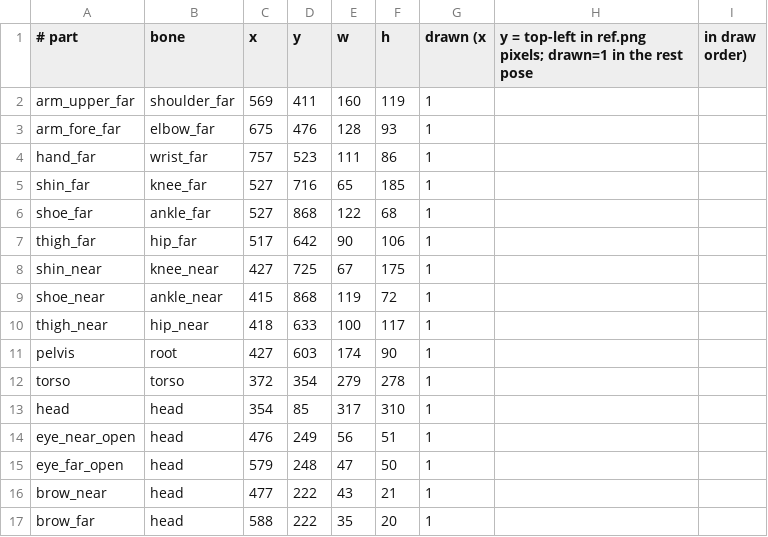
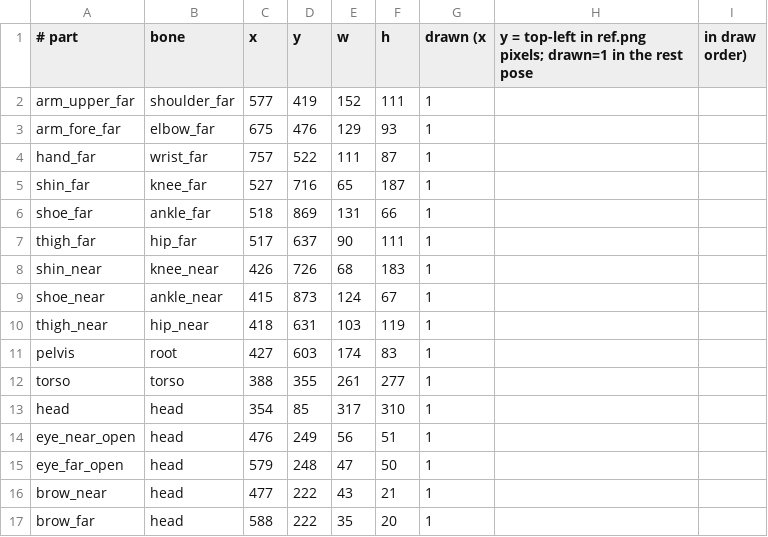
Before and after one commit to ltthuc1989/story-rig-studio, a CSV file: shared/src/commonMain/composeResources/files/kai/parts.csv, drawn as a sheet; only a part is shown; the diff covers the shown part only.

```diff
--- a/shared/src/commonMain/composeResources/files/kai/parts.csv
+++ b/shared/src/commonMain/composeResources/files/kai/parts.csv
@@ -1,13 +1,13 @@
 # part,bone,x,y,w,h,drawn (x,y = top-left in ref.png pixels; drawn=1 in the rest pose, in draw order)
-arm_upper_far,shoulder_far,569,411,160,119,1
-arm_fore_far,elbow_far,675,476,128,93,1
-hand_far,wrist_far,757,523,111,86,1
-shin_far,knee_far,527,716,65,185,1
-shoe_far,ankle_far,527,868,122,68,1
-thigh_far,hip_far,517,642,90,106,1
-shin_near,knee_near,427,725,67,175,1
-shoe_near,ankle_near,415,868,119,72,1
-thigh_near,hip_near,418,633,100,117,1
-pelvis,root,427,603,174,90,1
-torso,torso,372,354,279,278,1
+arm_upper_far,shoulder_far,577,419,152,111,1
+arm_fore_far,elbow_far,675,476,129,93,1
+hand_far,wrist_far,757,522,111,87,1
+shin_far,knee_far,527,716,65,187,1
+shoe_far,ankle_far,518,869,131,66,1
+thigh_far,hip_far,517,637,90,111,1
+shin_near,knee_near,426,726,68,183,1
+shoe_near,ankle_near,415,873,124,67,1
+thigh_near,hip_near,418,631,103,119,1
+pelvis,root,427,603,174,83,1
+torso,torso,388,355,261,277,1
 head,head,354,85,317,310,1
```
Also changed, not shown: 12 edited cells elsewhere in this file, shared/src/commonMain/composeResources/files/kai/bones.csv, 27 other files.
